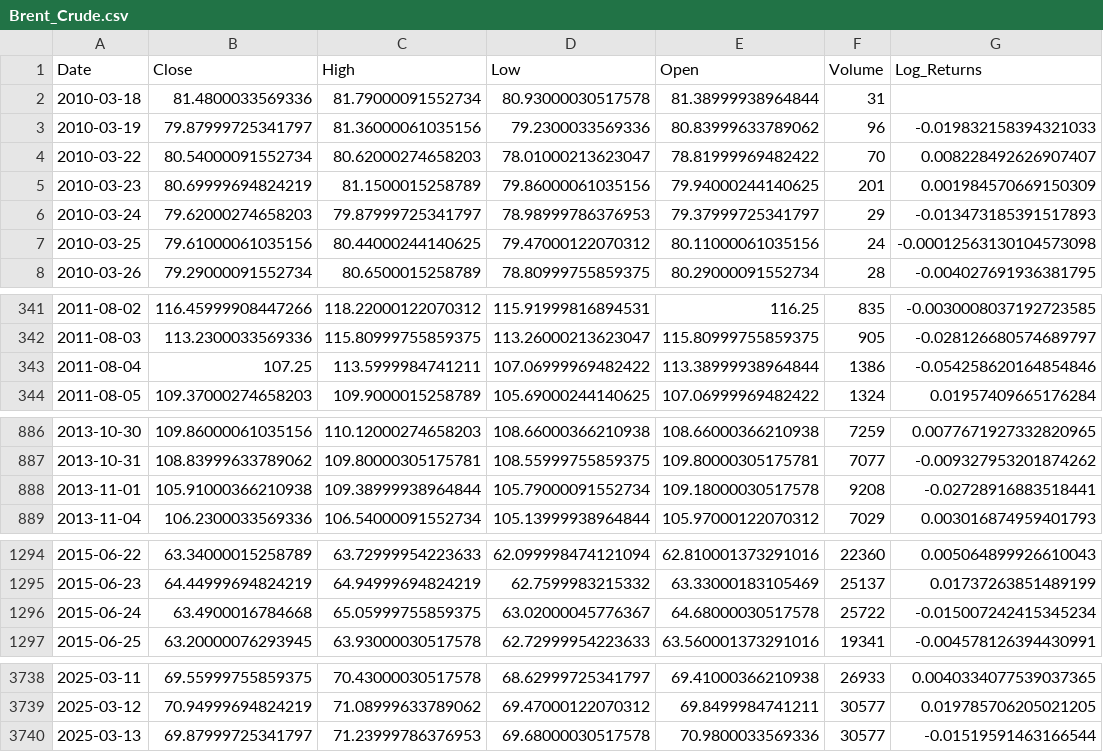
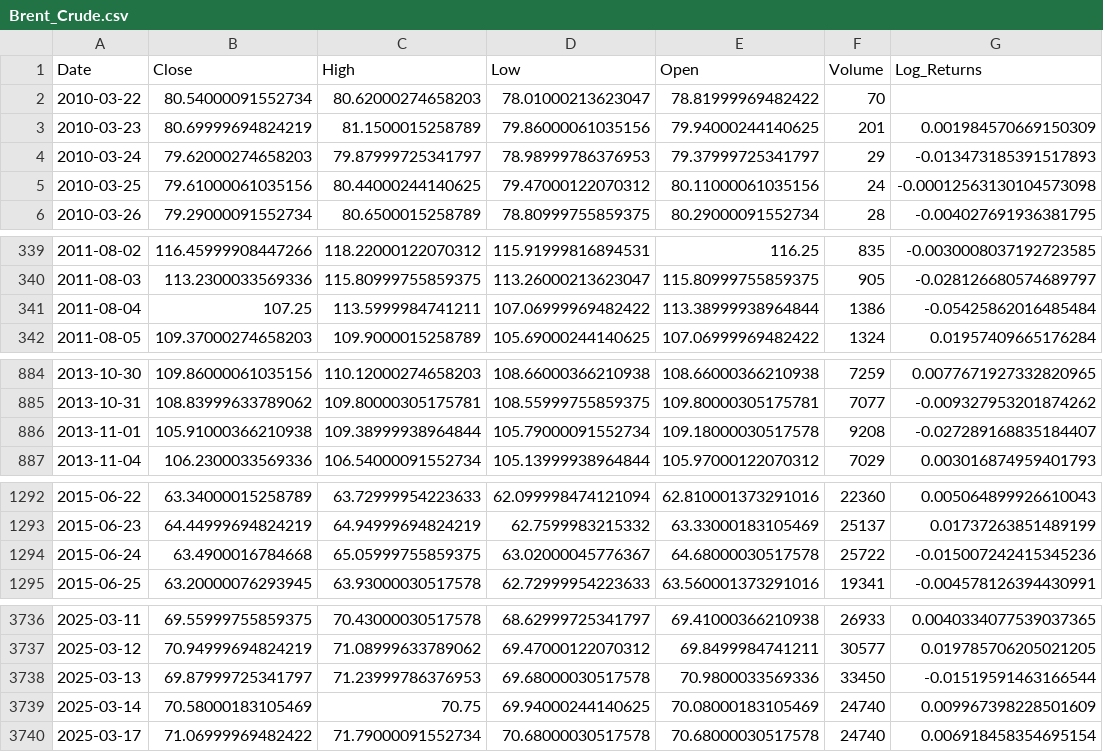
Before and after one commit to bjornhaalandoma/TIO4317_group5, a CSV file: financial_data/Brent_Crude.csv, drawn as a sheet; only a part is shown, gaps mark what is left out; the diff covers the shown part only.

```diff
--- a/financial_data/Brent_Crude.csv
+++ b/financial_data/Brent_Crude.csv
@@ -1,5 +1,3 @@
 Date,Close,High,Low,Open,Volume,Log_Returns
-2010-03-18,81.4800033569336,81.79000091552734,80.93000030517578,81.38999938964844,31,
-2010-03-19,79.87999725341797,81.36000061035156,79.2300033569336,80.83999633789062,96,-0.019832158394321033
-2010-03-22,80.54000091552734,80.62000274658203,78.01000213623047,78.81999969482422,70,0.008228492626907407
+2010-03-22,80.54000091552734,80.62000274658203,78.01000213623047,78.81999969482422,70,
 2010-03-23,80.69999694824219,81.1500015258789,79.86000061035156,79.94000244140625,201,0.001984570669150309
@@ -342,3 +340,3 @@ Date,Close,High,Low,Open,Volume,Log_Returns
 2011-08-03,113.2300033569336,115.80999755859375,113.26000213623047,115.80999755859375,905,-0.028126680574689797
-2011-08-04,107.25,113.5999984741211,107.06999969482422,113.38999938964844,1386,-0.054258620164854846
+2011-08-04,107.25,113.5999984741211,107.06999969482422,113.38999938964844,1386,-0.05425862016485484
 2011-08-05,109.37000274658203,109.9000015258789,105.69000244140625,107.06999969482422,1324,0.01957409665176284
@@ -887,3 +885,3 @@ Date,Close,High,Low,Open,Volume,Log_Returns
 2013-10-31,108.83999633789062,109.80000305175781,108.55999755859375,109.80000305175781,7077,-0.009327953201874262
-2013-11-01,105.91000366210938,109.38999938964844,105.79000091552734,109.18000030517578,9208,-0.02728916883518441
+2013-11-01,105.91000366210938,109.38999938964844,105.79000091552734,109.18000030517578,9208,-0.027289168835184407
 2013-11-04,106.2300033569336,106.54000091552734,105.13999938964844,105.97000122070312,7029,0.003016874959401793
@@ -1295,3 +1293,3 @@ Date,Close,High,Low,Open,Volume,Log_Returns
 2015-06-23,64.44999694824219,64.94999694824219,62.7599983215332,63.33000183105469,25137,0.01737263851489199
-2015-06-24,63.4900016784668,65.05999755859375,63.02000045776367,64.68000030517578,25722,-0.015007242415345234
+2015-06-24,63.4900016784668,65.05999755859375,63.02000045776367,64.68000030517578,25722,-0.015007242415345236
 2015-06-25,63.20000076293945,63.93000030517578,62.72999954223633,63.560001373291016,19341,-0.004578126394430991
@@ -3739,2 +3737,4 @@ Date,Close,High,Low,Open,Volume,Log_Returns
 2025-03-12,70.94999694824219,71.08999633789062,69.47000122070312,69.8499984741211,30577,0.019785706205021205
-2025-03-13,69.87999725341797,71.23999786376953,69.68000030517578,70.9800033569336,30577,-0.01519591463166544
+2025-03-13,69.87999725341797,71.23999786376953,69.68000030517578,70.9800033569336,33450,-0.01519591463166544
+2025-03-14,70.58000183105469,70.75,69.94000244140625,70.08000183105469,24740,0.009967398228501609
+2025-03-17,71.06999969482422,71.79000091552734,70.68000030517578,70.68000030517578,24740,0.006918458354695154
```
Also changed, not shown: 11 edited cells elsewhere in this file, financial_data/NOK_USD.csv, financial_data/Natural_Gas.csv, 5 other files.
